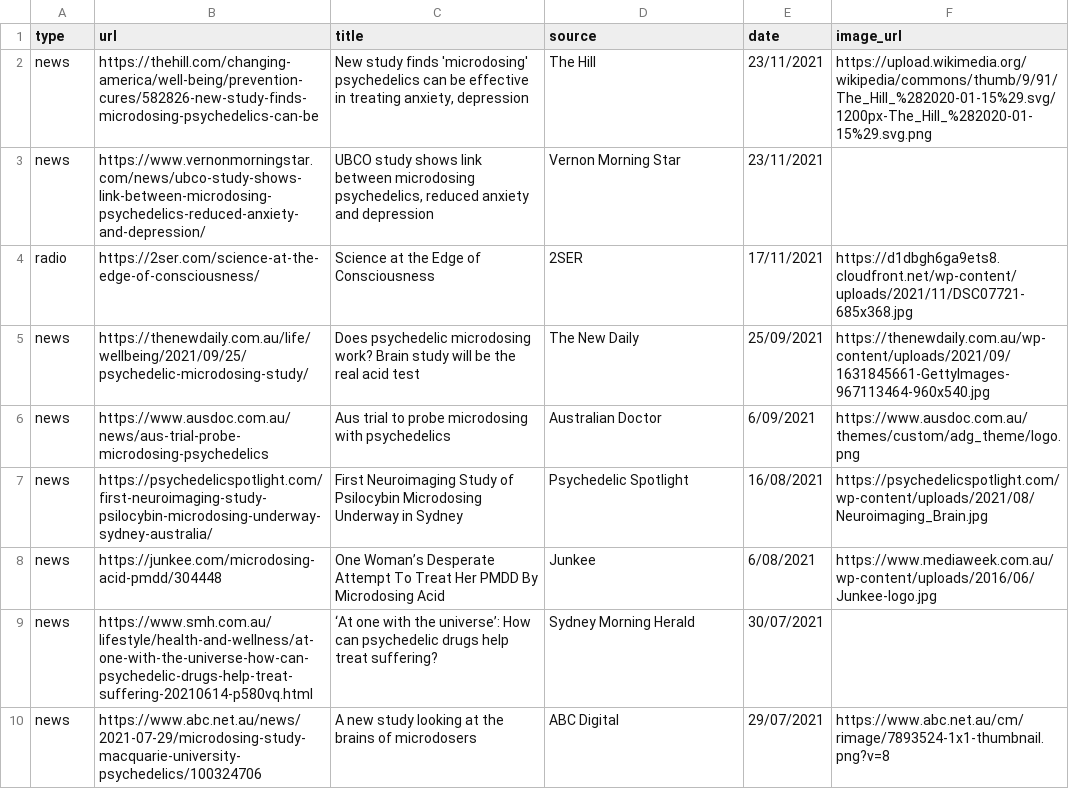
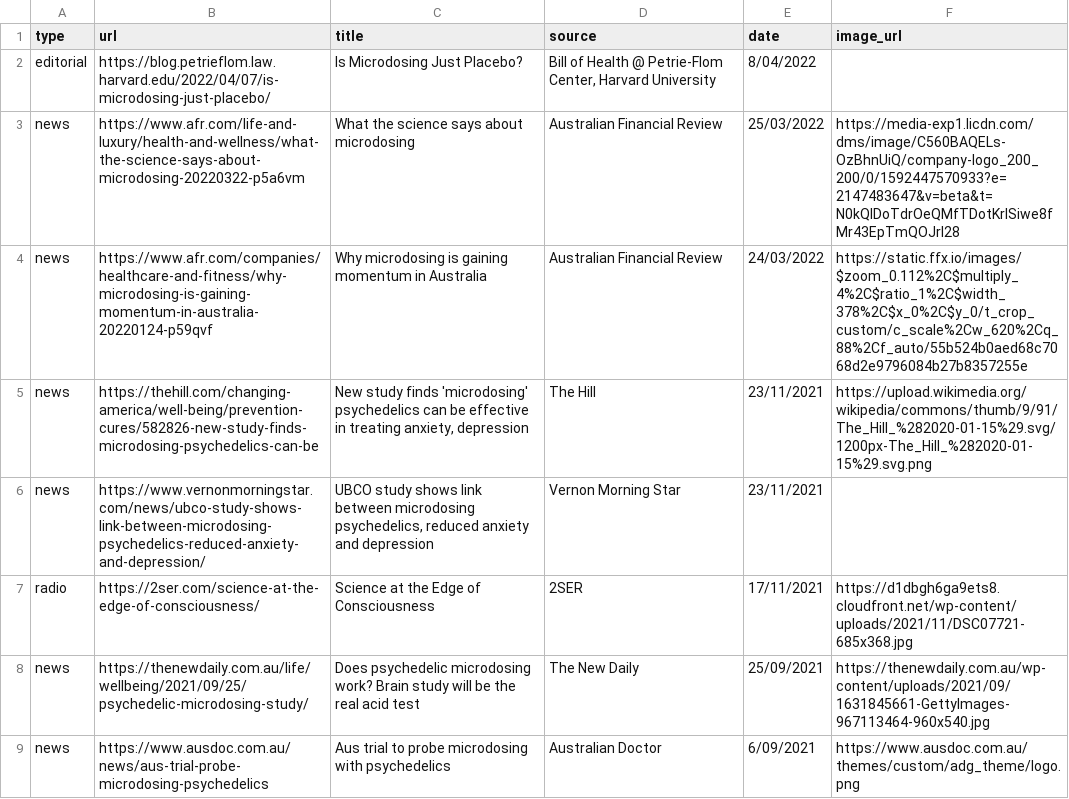
Before and after one commit to vince-p/academicprofile, a CSV file: vscripts/medialist.csv, drawn as a sheet; only a part is shown; the shorter side is filled out with more unchanged rows; the diff names each change by its address in the sheet, - before the commit and + after, or states it on an @@ line.

Commit message:
Petrie-Flom symposium

```diff
--- a/vscripts/medialist.csv
+++ b/vscripts/medialist.csv
+row 2: editorial | https://blog.petrieflom.law.harvard.edu/2022/04/07/is-microdosing-just-placebo/ | Is Microdosing Just Placebo? | Bill of Health @ Petrie-Flom Center, Harvard University | 8/04/2022
+row 3: news | https://www.afr.com/life-and-luxury/health-and-wellness/what-the-science-says-about-microdosing-20220322-p5a6vm | What the science says about microdosing | Australian Financial Review | 25/03/2022 | https://media-exp1.licdn.com/dms/image/C560BAQELs-OzBhnUiQ/company-logo_200_200/0/1592447570933?e=2147483647&v=beta&t=N0kQIDoTdrOeQMfTDotKrISiwe8fMr43EpTmQOJrI28
+row 4: news | https://www.afr.com/companies/healthcare-and-fitness/why-microdosing-is-gaining-momentum-in-australia-20220124-p59qvf | Why microdosing is gaining momentum in Australia | Australian Financial Review | 24/03/2022 | https://static.ffx.io/images/$zoom_0.112%2C$multiply_4%2C$ratio_1%2C$width_378%2C$x_0%2C$y_0/t_crop_custom/c_scale%2Cw_620%2Cq_88%2Cf_auto/55b524b0aed68c7068d2e9796084b27b8357255e
```
Also changed, not shown: 3 other files.
